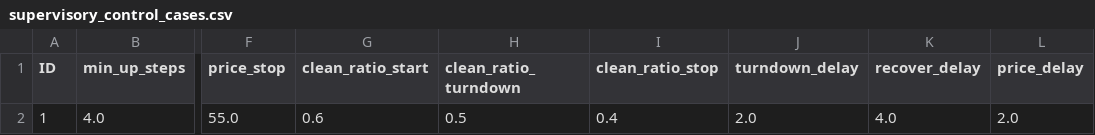
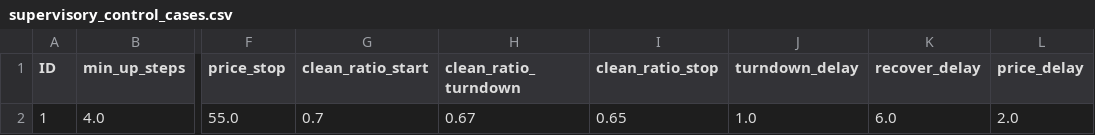
Before and after one commit to HydrogenDude/ERCOT_Electrolyzer_Sim_Engine, a CSV file: configs/paper_cases/supervisory_control_cases.csv, drawn as a sheet; only a part is shown, gaps mark what is left out; the diff names each change by its address in the sheet, - before the commit and + after, or states it on an @@ line.

```diff
--- a/configs/paper_cases/supervisory_control_cases.csv
+++ b/configs/paper_cases/supervisory_control_cases.csv
-G2 (clean_ratio_start): 0.6
+G2 (clean_ratio_start): 0.7
-H2 (clean_ratio_turndown): 0.5
+H2 (clean_ratio_turndown): 0.67
-I2 (clean_ratio_stop): 0.4
+I2 (clean_ratio_stop): 0.65
-J2 (turndown_delay): 2.0
+J2 (turndown_delay): 1.0
-K2 (recover_delay): 4.0
+K2 (recover_delay): 6.0
```
Also changed, not shown: 21 other files.
